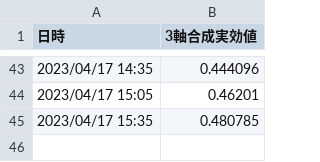
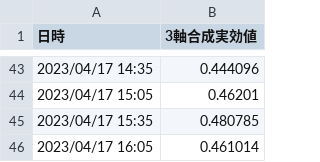
Before and after one commit to tanaka-aoi/streamlit_vibration_app, a CSV file: data/data.csv, drawn as a sheet; only a part is shown, gaps mark what is left out.

Commit message:
auto commit

```diff
--- a/data/data.csv
+++ b/data/data.csv
@@ -45 +45,2 @@
 2023/04/17 15:35,0.480785
+2023/04/17 16:05,0.461014
```
